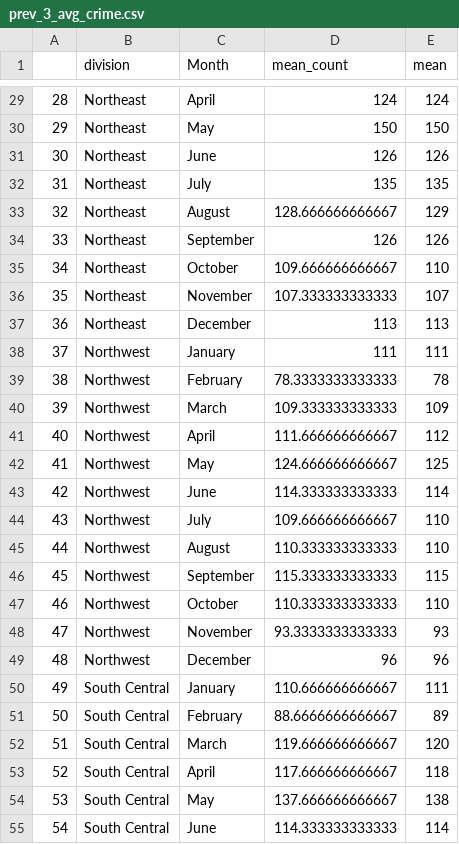
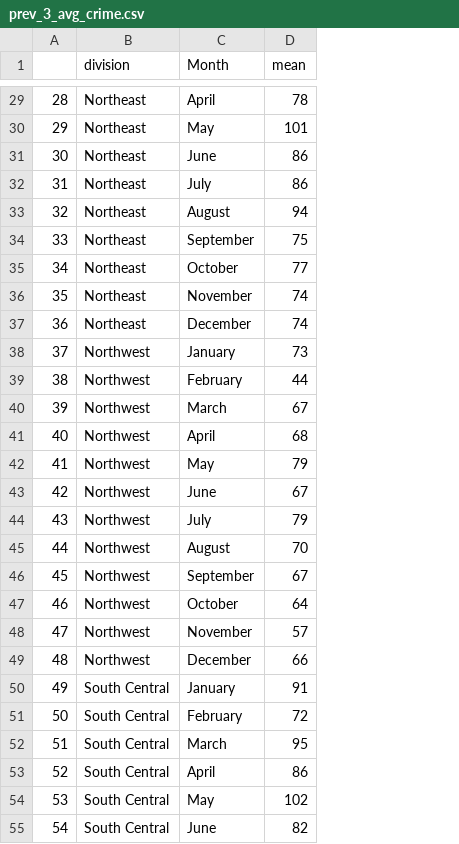
Before and after one commit to childpovertyactionlab/dice-report, a CSV file: data/crime/prev_3_avg_crime.csv, drawn as a sheet; only a part is shown, gaps mark what is left out; removed rows and columns are numbered as before the commit, all else as after; the diff covers the shown part only; the diff names each change by its address in the sheet, - before the commit and + after, or states it on an @@ line.

```diff
--- a/data/crime/prev_3_avg_crime.csv
+++ b/data/crime/prev_3_avg_crime.csv
-column D (mean_count), rows 29-55: 124 | 150 | 126 | 135 | 128.666666666667 | 126 | 109.666666666667 | 107.333333333333 | 113 | 111 | 78.3333333333333 | 109.333333333333 | 111.666666666667 | 124.666666666667 | 114.333333333333 | 109.666666666667 | 110.333333333333 | 115.333333333333 | 110.333333333333 | 93.3333333333333 | 96 | 110.666666666667 | 88.6666666666667 | 119.666666666667 | 117.666666666667 | 137.666666666667 | 114.333333333333
-D29 (mean): 124
+D29 (mean): 78
-D30 (mean): 150
+D30 (mean): 101
-D31 (mean): 126
+D31 (mean): 86
-D32 (mean): 135
+D32 (mean): 86
-D33 (mean): 129
+D33 (mean): 94
-D34 (mean): 126
+D34 (mean): 75
-D35 (mean): 110
+D35 (mean): 77
-D36 (mean): 107
+D36 (mean): 74
-D37 (mean): 113
+D37 (mean): 74
-D38 (mean): 111
+D38 (mean): 73
-D39 (mean): 78
+D39 (mean): 44
-D40 (mean): 109
+D40 (mean): 67
-D41 (mean): 112
+D41 (mean): 68
-D42 (mean): 125
+D42 (mean): 79
-D43 (mean): 114
+D43 (mean): 67
-D44 (mean): 110
+D44 (mean): 79
-D45 (mean): 110
+D45 (mean): 70
-D46 (mean): 115
+D46 (mean): 67
-D47 (mean): 110
+D47 (mean): 64
-D48 (mean): 93
+D48 (mean): 57
-D49 (mean): 96
+D49 (mean): 66
-D50 (mean): 111
+D50 (mean): 91
-D51 (mean): 89
+D51 (mean): 72
-D52 (mean): 120
+D52 (mean): 95
-D53 (mean): 118
+D53 (mean): 86
-D54 (mean): 138
+D54 (mean): 102
-D55 (mean): 114
+D55 (mean): 82
```
Also changed, not shown: 57 edited cells elsewhere in this file, data/crime/by_type_prev_3.csv, 21 other files.
